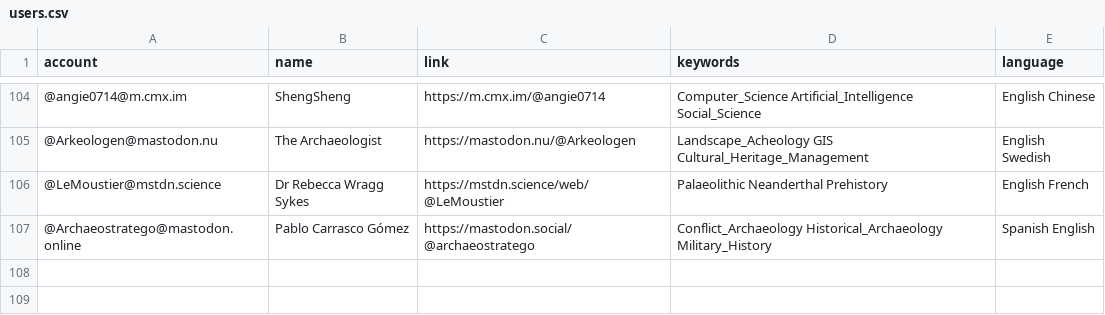
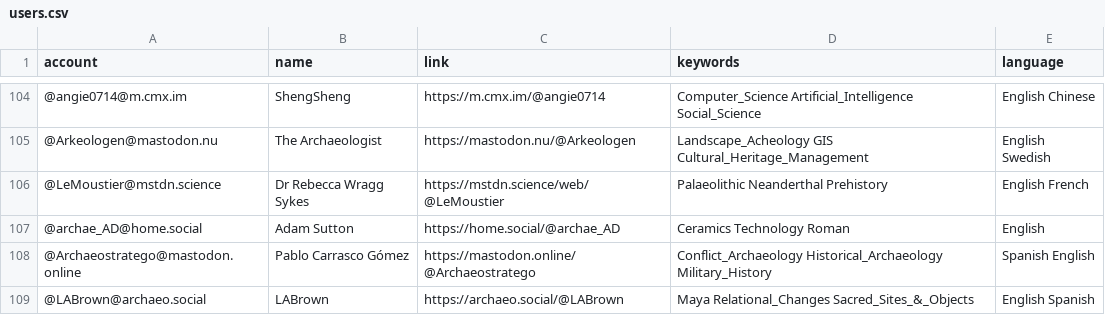
Before and after one commit to steko/Mastodon-Archaeology, a CSV file: resources/users.csv, drawn as a sheet; only a part is shown, gaps mark what is left out.

Commit message:
Update users.csv
+3

```diff
--- a/resources/users.csv
+++ b/resources/users.csv
@@ -106,2 +106,4 @@ account,name,link,keywords,language
 @LeMoustier@mstdn.science,Dr Rebecca Wragg Sykes,https://mstdn.science/web/@LeMoustier,Palaeolithic Neanderthal Prehistory,English French
-@Archaeostratego@mastodon.online,Pablo Carrasco Gómez ,https://mastodon.social/@archaeostratego,Conflict_Archaeology Historical_Archaeology Military_History,Spanish English
+@archae_AD@home.social,Adam Sutton,https://home.social/@archae_AD,Ceramics Technology Roman,English
+@Archaeostratego@mastodon.online,Pablo Carrasco Gómez,https://mastodon.online/@Archaeostratego,Conflict_Archaeology Historical_Archaeology Military_History,Spanish English
+@LABrown@archaeo.social,LABrown,https://archaeo.social/@LABrown,Maya Relational_Changes Sacred_Sites_&_Objects,English Spanish
```
